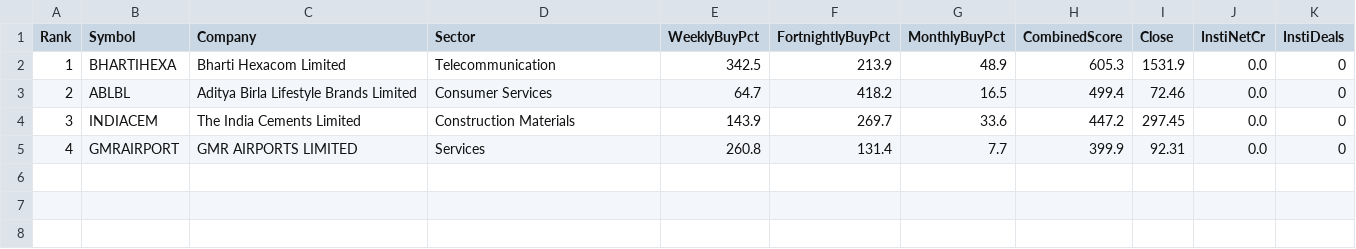
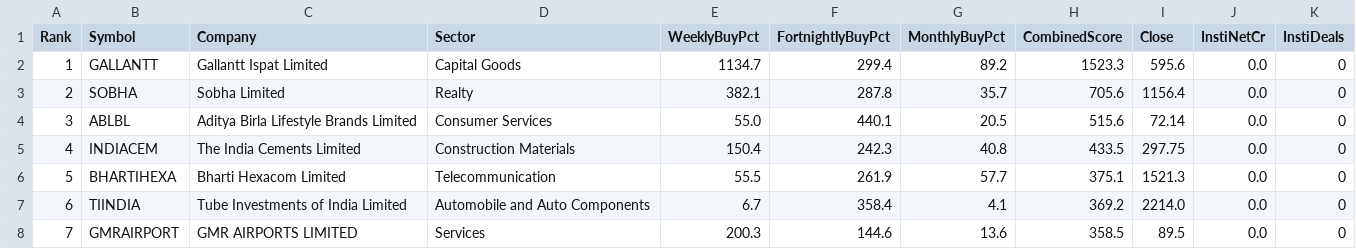
Before and after one commit to heartaltafhussain-lgtm/insti-tracker, a CSV file: INSTI_TriplePositive.csv, drawn as a sheet.

```diff
--- a/INSTI_TriplePositive.csv
+++ b/INSTI_TriplePositive.csv
@@ -1,5 +1,8 @@
 Rank,Symbol,Company,Sector,WeeklyBuyPct,FortnightlyBuyPct,MonthlyBuyPct,CombinedScore,Close,InstiNetCr,InstiDeals
-1,BHARTIHEXA,Bharti Hexacom Limited,Telecommunication,342.5,213.9,48.9,605.3,1531.9,0.0,0
-2,ABLBL,Aditya Birla Lifestyle Brands Limited,Consumer Services,64.7,418.2,16.5,499.4,72.46,0.0,0
-3,INDIACEM,The India Cements Limited,Construction Materials,143.9,269.7,33.6,447.2,297.45,0.0,0
-4,GMRAIRPORT,GMR AIRPORTS LIMITED,Services,260.8,131.4,7.7,399.9,92.31,0.0,0
+1,GALLANTT,Gallantt Ispat Limited,Capital Goods,1134.7,299.4,89.2,1523.3,595.6,0.0,0
+2,SOBHA,Sobha Limited,Realty,382.1,287.8,35.7,705.6,1156.4,0.0,0
+3,ABLBL,Aditya Birla Lifestyle Brands Limited,Consumer Services,55.0,440.1,20.5,515.6,72.14,0.0,0
+4,INDIACEM,The India Cements Limited,Construction Materials,150.4,242.3,40.8,433.5,297.75,0.0,0
+5,BHARTIHEXA,Bharti Hexacom Limited,Telecommunication,55.5,261.9,57.7,375.1,1521.3,0.0,0
+6,TIINDIA,Tube Investments of India Limited,Automobile and Auto Components,6.7,358.4,4.1,369.2,2214.0,0.0,0
+7,GMRAIRPORT,GMR AIRPORTS LIMITED,Services,200.3,144.6,13.6,358.5,89.5,0.0,0
```
Also changed, not shown: INSTI_FortnightlyTop5.csv, INSTI_MonthlyTop5.csv, 5 other files.
